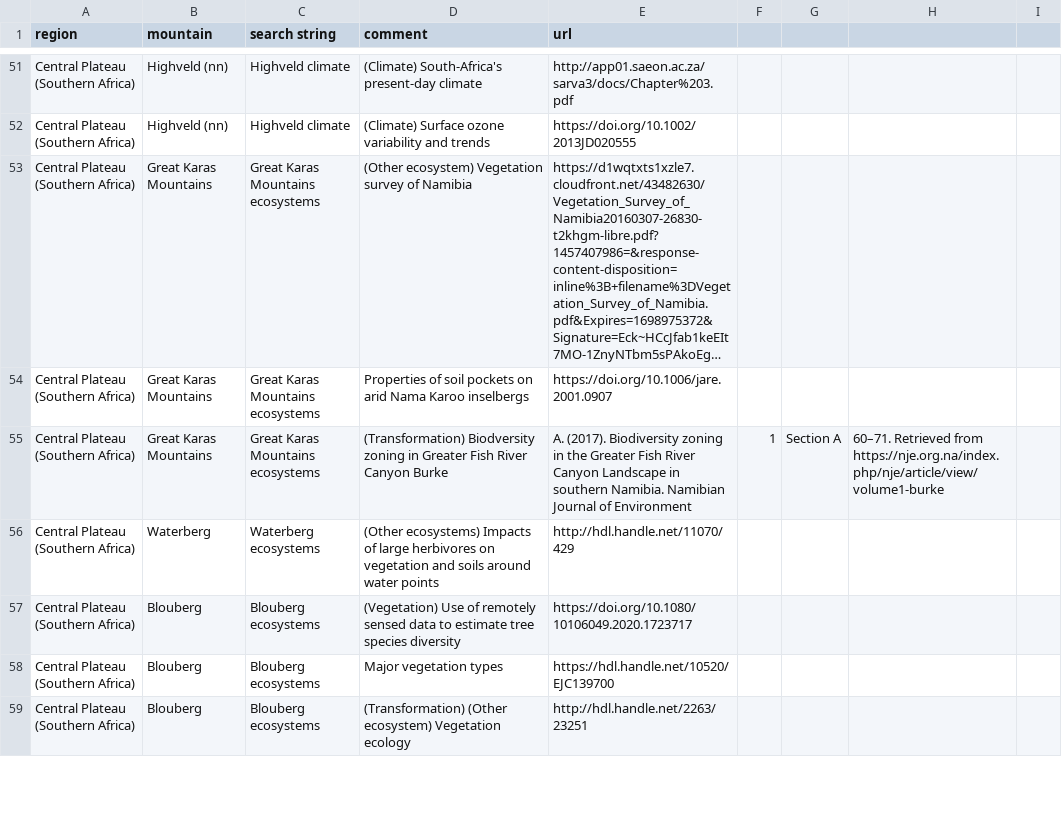
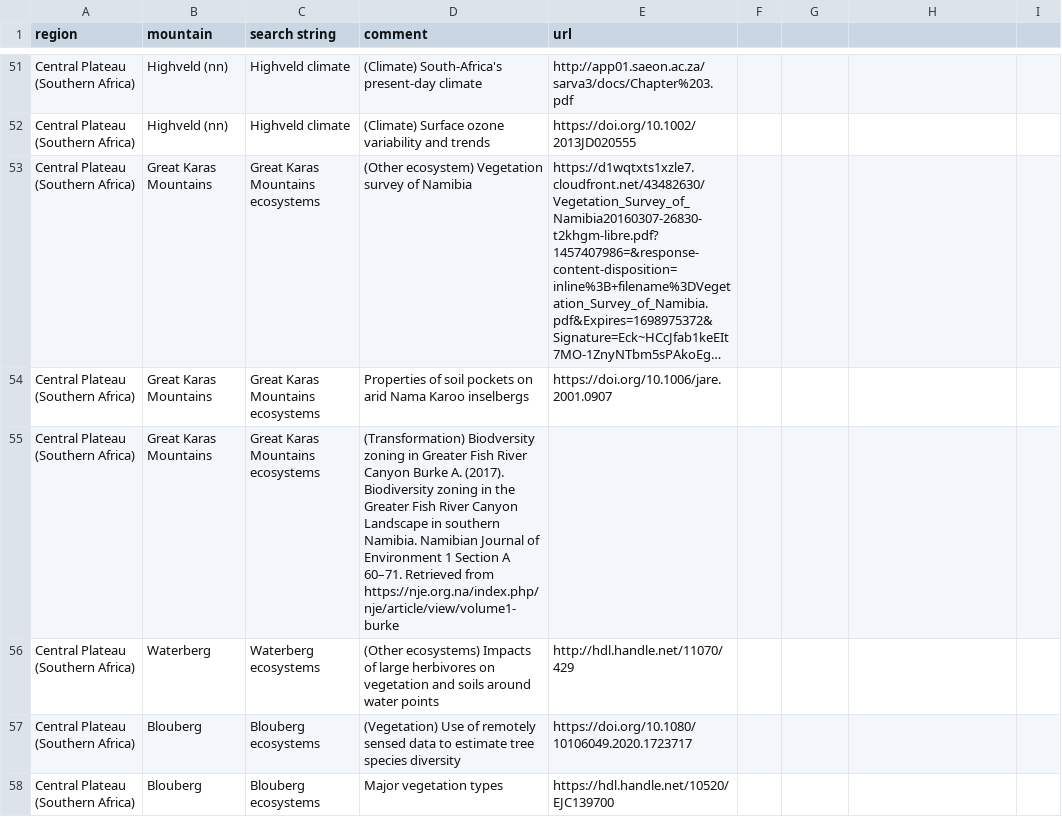
Before and after one commit to jrfep/T6.5-tropical-alpine-model-calibration, a CSV file: tables/references-per-mountain.csv, drawn as a sheet; only a part is shown, gaps mark what is left out; the shorter side is filled out with more unchanged rows; long unchanged cells end in …; the diff names each change by its address in the sheet, - before the commit and + after, or states it on an @@ line.

Commit message:
Update references-per-mountain.csv

```diff
--- a/tables/references-per-mountain.csv
+++ b/tables/references-per-mountain.csv
-D55 (comment): …Canyon Burke
+D55 (comment): …Canyon Burke A. (2017). Biodiversity zoning in the Greater Fish River Canyon Landscape in southern Namibia. Namibian Journal of Environment 1 Section A 60–71. Retrieved from https://nje.org.na/index.php/nje/article/view/volume1-burke
-E55 (url): A. (2017). Biodiversity zoning in the Greater Fish River Canyon Landscape in southern Namibia. Namibian Journal of Environment
+E55 (url): (empty)
-F55: 1
+F55: (empty)
-G55: Section A
+G55: (empty)
-H55: 60–71. Retrieved from https://nje.org.na/index.php/nje/article/view/volume1-burke
+H55: (empty)
```
